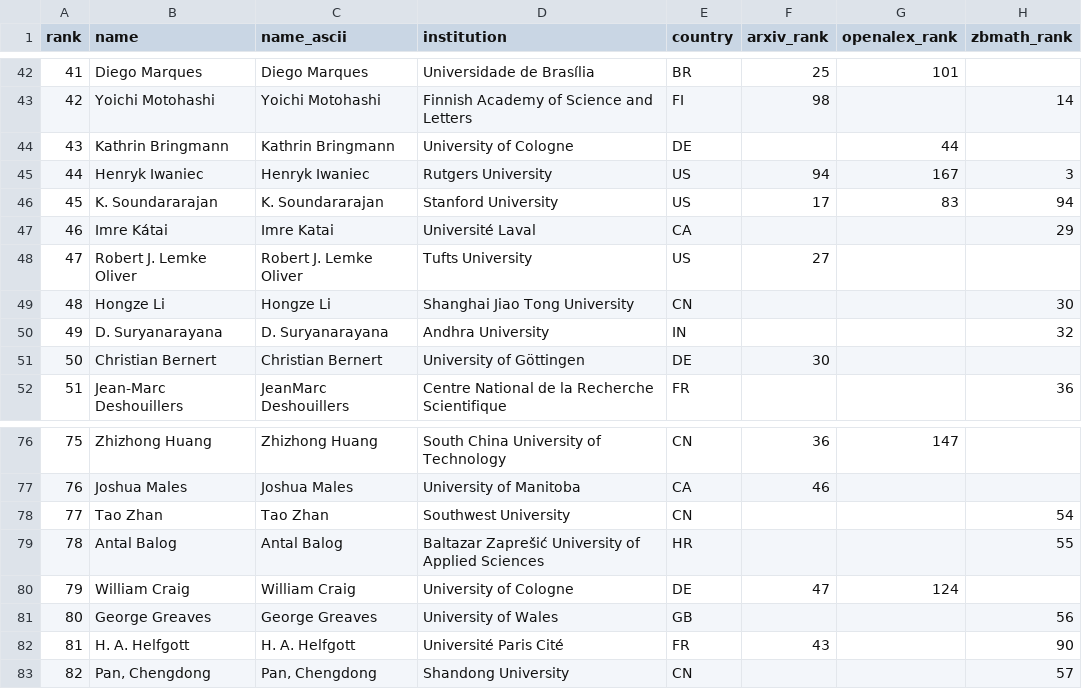
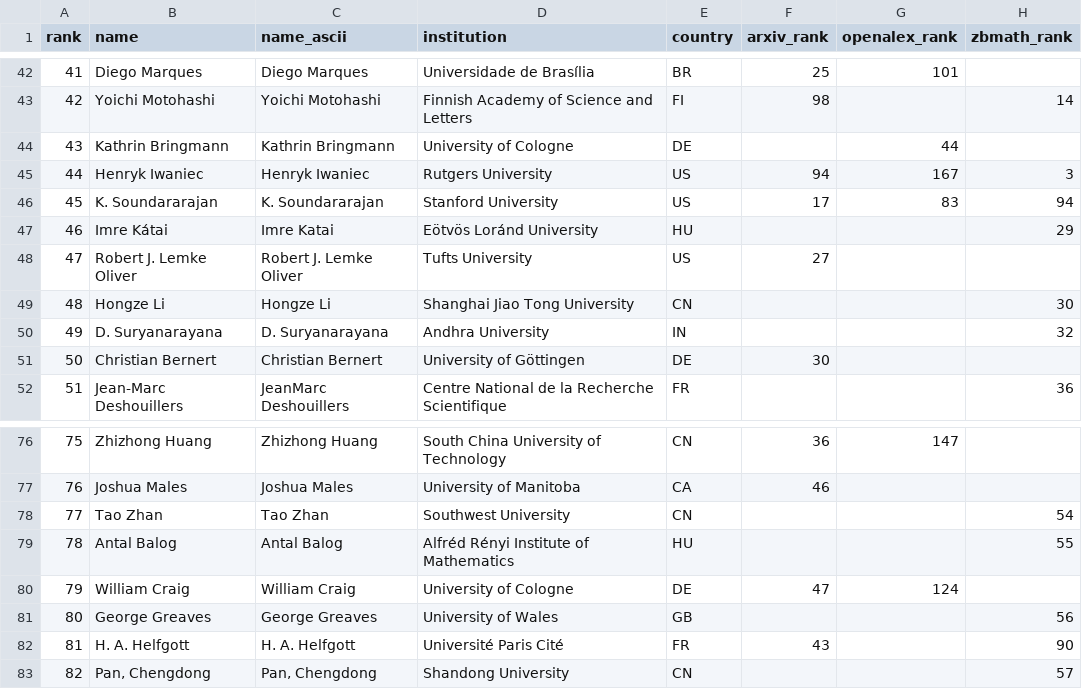
Before and after one commit to sthubbar/wwilp, a CSV file: _site/data/wwilp_top100.csv, drawn as a sheet; only a part is shown, gaps mark what is left out; the diff names each change by its address in the sheet, - before the commit and + after, or states it on an @@ line.

Commit message:
Deploy landau site (2026-07-06) - 197 profiles, 0 orphans pruned

```diff
--- a/_site/data/wwilp_top100.csv
+++ b/_site/data/wwilp_top100.csv
-D47 (institution): Université Laval
+D47 (institution): Eötvös Loránd University
-E47 (country): CA
+E47 (country): HU
-D79 (institution): Baltazar Zaprešić University of Applied Sciences
+D79 (institution): Alfréd Rényi Institute of Mathematics
-E79 (country): HR
+E79 (country): HU
```
Also changed, not shown: 14 other files.
